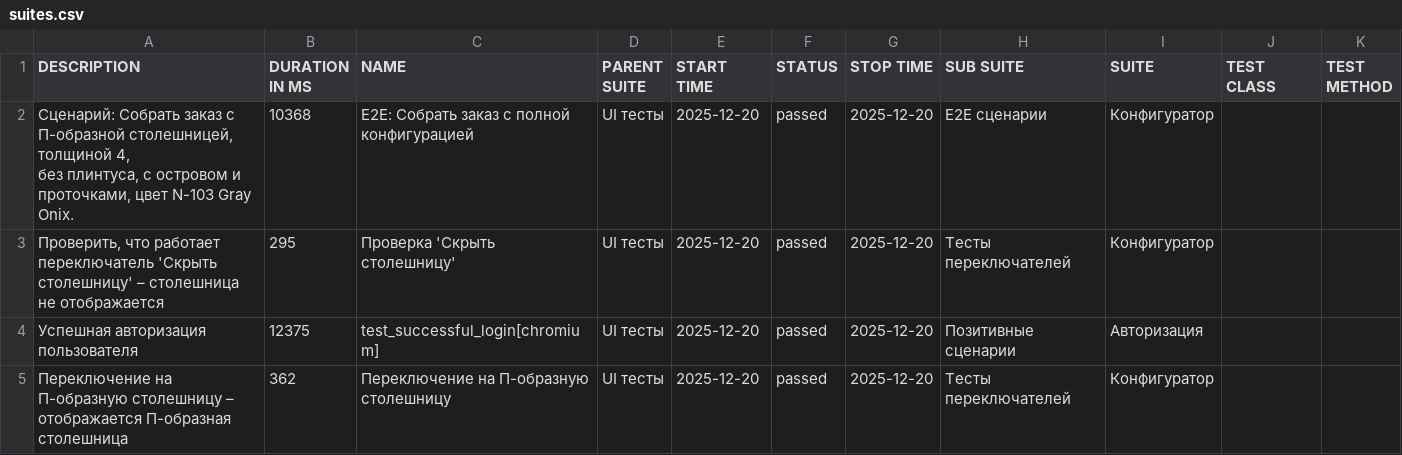
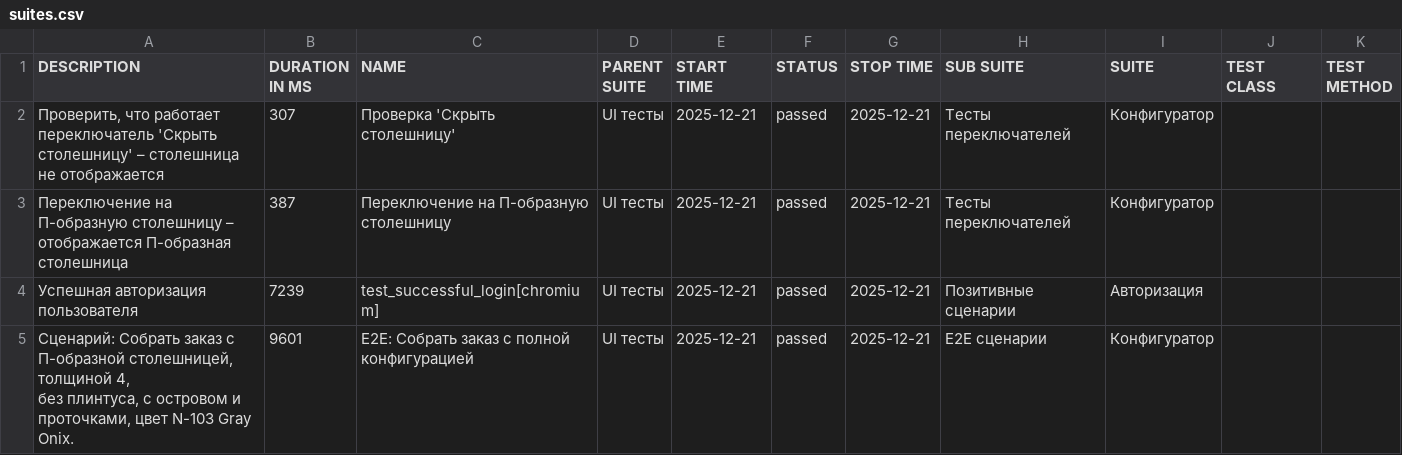
Before and after one commit to Deslowter/Playwright_python_inzhenerka, a CSV file: data/suites.csv, drawn as a sheet.

```diff
--- a/data/suites.csv
+++ b/data/suites.csv
@@ -1,8 +1,8 @@
 "DESCRIPTION","DURATION IN MS","NAME","PARENT SUITE","START TIME","STATUS","STOP TIME","SUB SUITE","SUITE","TEST CLASS","TEST METHOD"
-"
-        Сценарий: Собрать заказ с П-образной столешницей, толщиной 4,
-        без плинтуса, с островом и проточками, цвет N-103 Gray Onix.
-        ","10368","E2E: Собрать заказ с полной конфигурацией","UI тесты","2025-12-20","passed","2025-12-20","E2E сценарии","Конфигуратор","",""
-"Проверить, что работает переключатель 'Скрыть столешницу' – столешница не отображается","295","Проверка 'Скрыть столешницу'","UI тесты","2025-12-20","passed","2025-12-20","Тесты переключателей","Конфигуратор","",""
-"Успешная авторизация пользователя","12375","test_successful_login[chromium]","UI тесты","2025-12-20","passed","2025-12-20","Позитивные сценарии","Авторизация","",""
-"Переключение на П-образную столешницу – отображается П-образная столешница","362","Переключение на П-образную столешницу","UI тесты","2025-12-20","passed","2025-12-20","Тесты переключателей","Конфигуратор","",""
+"Проверить, что работает переключатель 'Скрыть столешницу' – столешница не отображается","307","Проверка 'Скрыть столешницу'","UI тесты","2025-12-21","passed","2025-12-21","Тесты переключателей","Конфигуратор","",""
+"Переключение на П-образную столешницу – отображается П-образная столешница","387","Переключение на П-образную столешницу","UI тесты","2025-12-21","passed","2025-12-21","Тесты переключателей","Конфигуратор","",""
+"Успешная авторизация пользователя","7239","test_successful_login[chromium]","UI тесты","2025-12-21","passed","2025-12-21","Позитивные сценарии","Авторизация","",""
+"
+        Сценарий: Собрать заказ с П-образной столешницей, толщиной 4,
+        без плинтуса, с островом и проточками, цвет N-103 Gray Onix.
+        ","9601","E2E: Собрать заказ с полной конфигурацией","UI тесты","2025-12-21","passed","2025-12-21","E2E сценарии","Конфигуратор","",""
```
Also changed, not shown: 51 other files.
